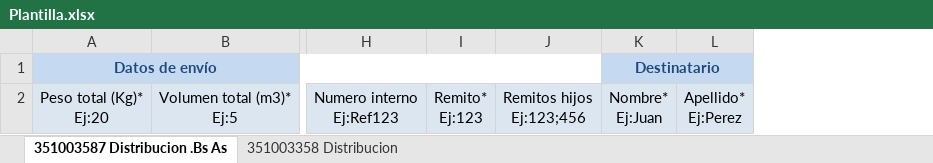
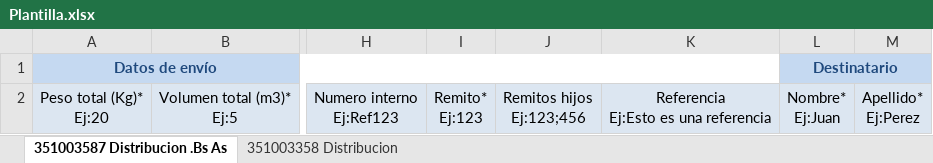
Before and after one commit to nahuelreis1/calculadora-bigger-andreani, an Excel workbook: public/Plantilla.xlsx, sheet 351003587 Distribucion .Bs As, drawn as a sheet; only a part is shown, gaps mark what is left out; values as stored, in another font and other column widths than the file's, no borders; ↵ is a line break in a cell; the diff names each change by its address in the sheet, - before the commit and + after, or states it on an @@ line.

```diff
--- a/public/Plantilla.xlsx (sheet 351003587 Distribucion .Bs As)
+++ b/public/Plantilla.xlsx (sheet 351003587 Distribucion .Bs As)
+column K, row 2: Referencia ↵ Ej:Esto es una referencia
```
Also changed, not shown: sheet 351003358 Distribucion, 1 other file.
